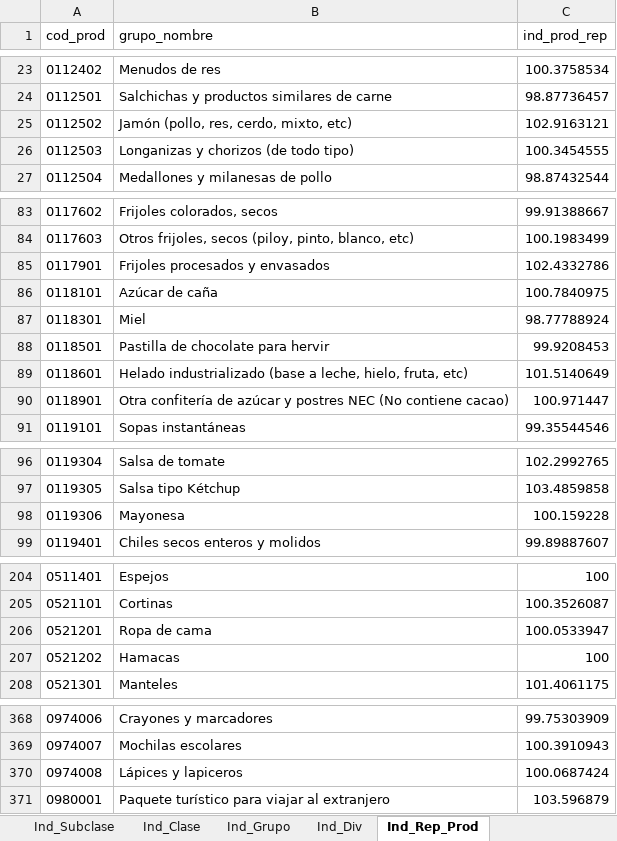
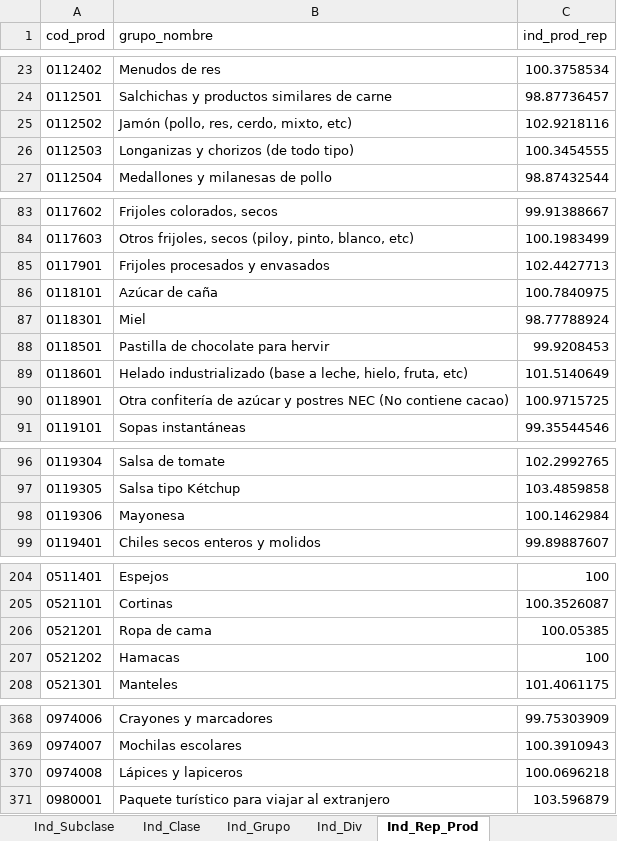
Before and after one commit to ShannonNCM/ComparacionCalculoIPC, an Excel workbook: indprod_5_2024.xlsx, sheet Ind_Rep_Prod, drawn as a sheet; only a part is shown, gaps mark what is left out; values as stored, in another font and other column widths than the file's, no borders; the diff names each change by its address in the sheet, - before the commit and + after, or states it on an @@ line.

```diff
--- a/indprod_5_2024.xlsx (sheet Ind_Rep_Prod)
+++ b/indprod_5_2024.xlsx (sheet Ind_Rep_Prod)
-C25 (ind_prod_rep): 102.9163121
+C25 (ind_prod_rep): 102.9218116
-C85 (ind_prod_rep): 102.4332786
+C85 (ind_prod_rep): 102.4427713
-C90 (ind_prod_rep): 100.971447
+C90 (ind_prod_rep): 100.9715725
-C98 (ind_prod_rep): 100.159228
+C98 (ind_prod_rep): 100.1462984
-C206 (ind_prod_rep): 100.0533947
+C206 (ind_prod_rep): 100.05385
-C370 (ind_prod_rep): 100.0687424
+C370 (ind_prod_rep): 100.0696218
```
Also changed, not shown: sheet Ind_Rep, sheet Ind_Rep_Clase, sheet Ind_Rep_Subclase, sheet Ind_Clase, sheet Ind_Subclase, sheet Ind_Producto, 8 more sheets, 3 other files.
